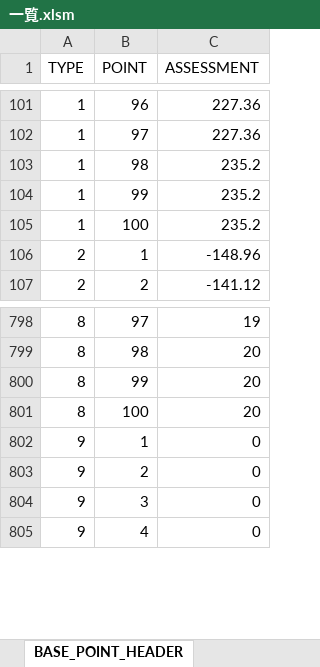
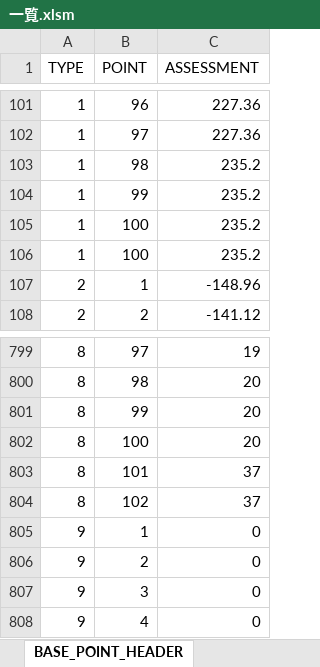
Before and after one commit to hitsujimeeee/stdwool, an Excel workbook: products/pawapro/data/一覧.xlsm, sheet BASE_POINT_HEADER, drawn as a sheet; only a part is shown, gaps mark what is left out; values as stored, in another font and other column widths than the file's, no borders; charts and pictures not drawn; the diff names each change by its address in the sheet, - before the commit and + after, or states it on an @@ line.

```diff
--- a/products/pawapro/data/一覧.xlsm (sheet BASE_POINT_HEADER)
+++ b/products/pawapro/data/一覧.xlsm (sheet BASE_POINT_HEADER)
+row 106: 1 | 100 | 235.2
+row 803: 8 | 101 | 37
+row 804: 8 | 102 | 37
```
Also changed, not shown: sheet BASE_POINT_DETAIL, sheet ABILITY_DETAIL, sheet ABILITY_HEADER, formulas that keep their value, 5 other files.
